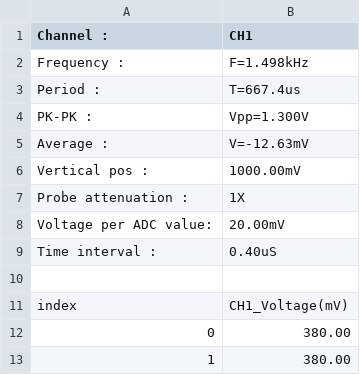
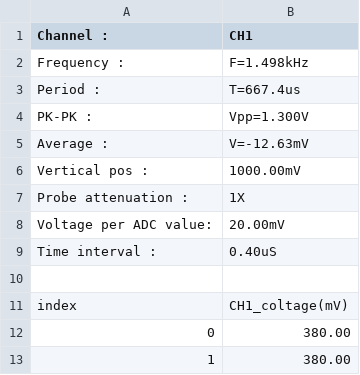
Before and after one commit to h-elsner/OwonOszi, a CSV file: testfiles/WAVE3.CSV, drawn as a sheet; only a part is shown.

```diff
--- a/testfiles/WAVE3.CSV
+++ b/testfiles/WAVE3.CSV
@@ -10,3 +10,3 @@ Time interval		  :,0.40uS
 
-index,CH1_Voltage(mV)
+index,CH1_coltage(mV)
 0,380.00
```
Also changed, not shown: 1 other file.
